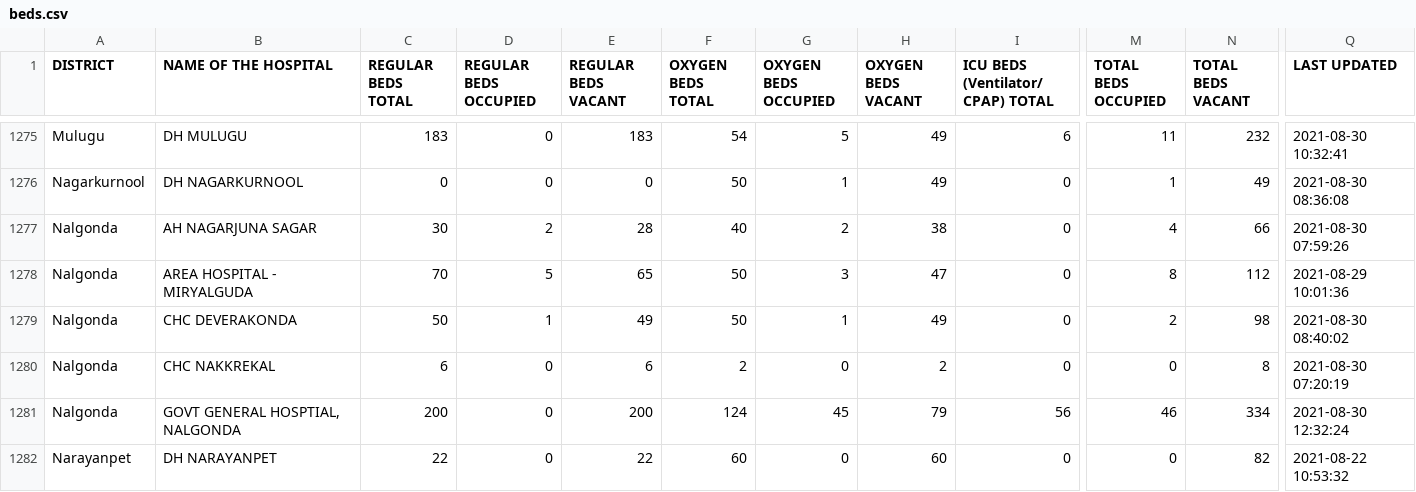
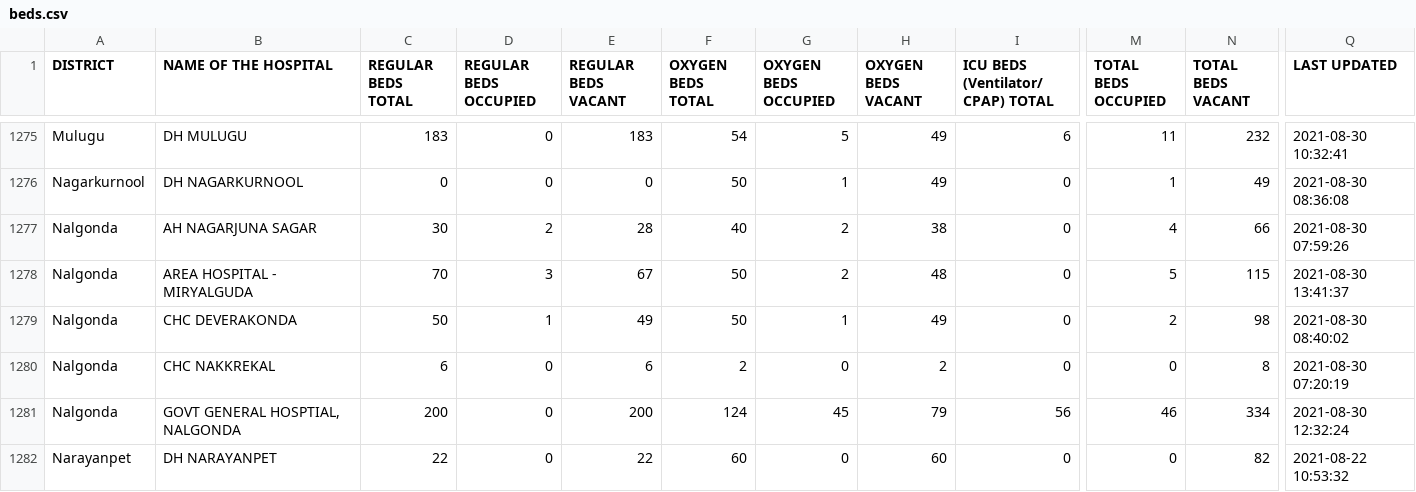
Before and after one commit to neshkatrapati/covid-telangana.github.io, a CSV file: data/beds.csv, drawn as a sheet; only a part is shown, gaps mark what is left out; the diff covers the shown part only; the diff names each change by its address in the sheet, - before the commit and + after, or states it on an @@ line.

```diff
--- a/data/beds.csv
+++ b/data/beds.csv
-D1278 (REGULAR BEDS OCCUPIED): 5
+D1278 (REGULAR BEDS OCCUPIED): 3
-E1278 (REGULAR BEDS VACANT): 65
+E1278 (REGULAR BEDS VACANT): 67
-G1278 (OXYGEN BEDS OCCUPIED): 3
+G1278 (OXYGEN BEDS OCCUPIED): 2
-H1278 (OXYGEN BEDS VACANT): 47
+H1278 (OXYGEN BEDS VACANT): 48
-M1278 (TOTAL BEDS OCCUPIED): 8
+M1278 (TOTAL BEDS OCCUPIED): 5
-N1278 (TOTAL BEDS VACANT): 112
+N1278 (TOTAL BEDS VACANT): 115
-Q1278 (LAST UPDATED): 2021-08-29 10:01:36
+Q1278 (LAST UPDATED): 2021-08-30 13:41:37
```
Also changed, not shown: 42 edited cells elsewhere in this file.
